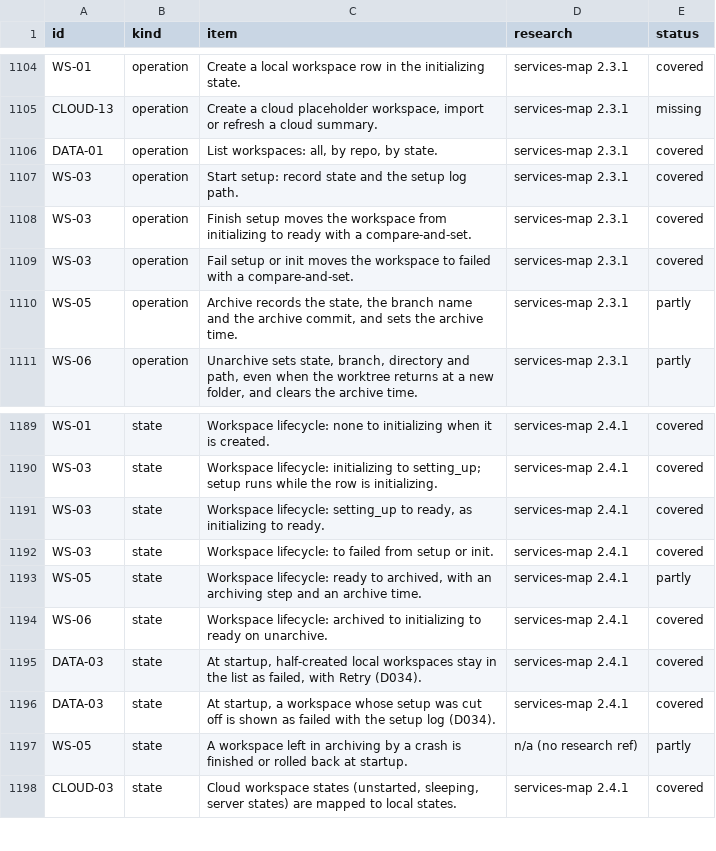
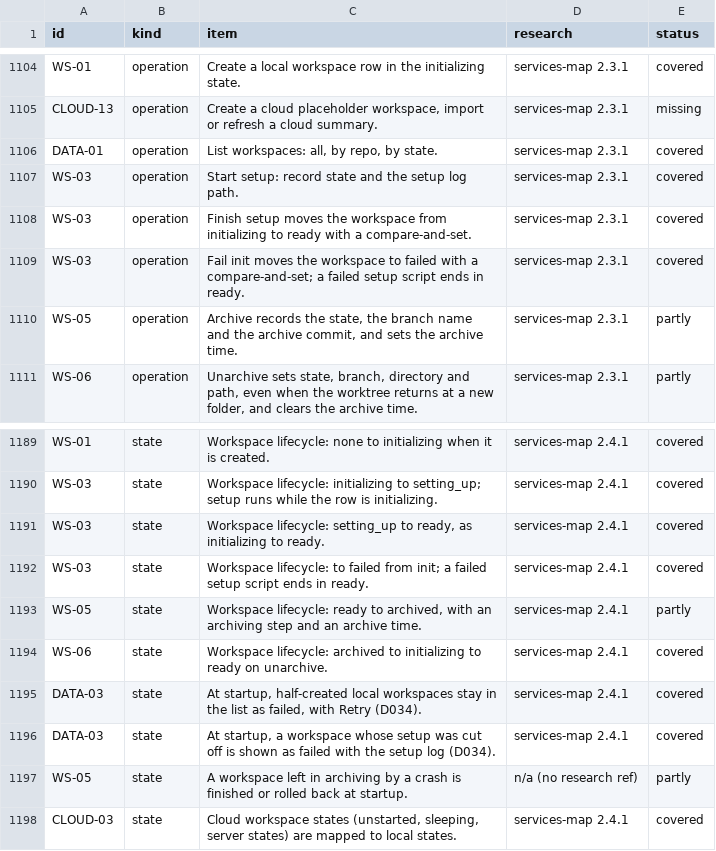
Before and after one commit to jahala/conducted, a TSV file: docs/plans/items/system.tsv, drawn as a sheet; only a part is shown, gaps mark what is left out.

```diff
--- a/docs/plans/items/system.tsv
+++ b/docs/plans/items/system.tsv
@@ -1108,3 +1108,3 @@ WS-03	operation	Start setup: record state and the setup log path.	services-map 2
 WS-03	operation	Finish setup moves the workspace from initializing to ready with a compare-and-set.	services-map 2.3.1	covered
-WS-03	operation	Fail setup or init moves the workspace to failed with a compare-and-set.	services-map 2.3.1	covered
+WS-03	operation	Fail init moves the workspace to failed with a compare-and-set; a failed setup script ends in ready.	services-map 2.3.1	covered
 WS-05	operation	Archive records the state, the branch name and the archive commit, and sets the archive time.	services-map 2.3.1	partly
@@ -1191,3 +1191,3 @@ WS-03	state	Workspace lifecycle: initializing to setting_up; setup runs while th
 WS-03	state	Workspace lifecycle: setting_up to ready, as initializing to ready.	services-map 2.4.1	covered
-WS-03	state	Workspace lifecycle: to failed from setup or init.	services-map 2.4.1	covered
+WS-03	state	Workspace lifecycle: to failed from init; a failed setup script ends in ready.	services-map 2.4.1	covered
 WS-05	state	Workspace lifecycle: ready to archived, with an archiving step and an archive time.	services-map 2.4.1	partly
```
Also changed, not shown: 10 other files.
